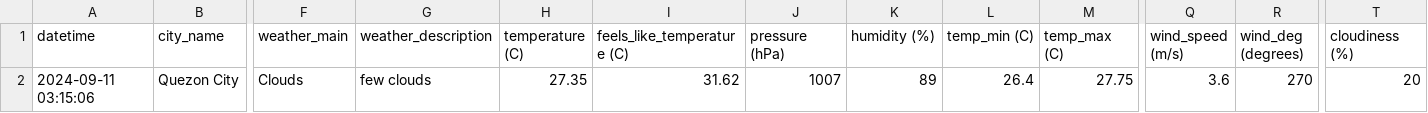
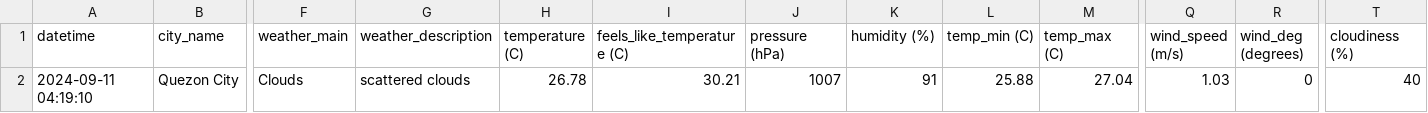
Before and after one commit to marksm88/weather-data, a CSV file: Weather Data - Current.csv, drawn as a sheet; only a part is shown, gaps mark what is left out; the diff names each change by its address in the sheet, - before the commit and + after, or states it on an @@ line.

```diff
--- a/Weather Data - Current.csv
+++ b/Weather Data - Current.csv
-A2 (datetime): 2024-09-11 03:15:06
+A2 (datetime): 2024-09-11 04:19:10
-G2 (weather_description): few clouds
+G2 (weather_description): scattered clouds
-H2 (temperature (C)): 27.35
+H2 (temperature (C)): 26.78
-I2 (feels_like_temperature (C)): 31.62
+I2 (feels_like_temperature (C)): 30.21
-K2 (humidity (%)): 89
+K2 (humidity (%)): 91
-L2 (temp_min (C)): 26.4
+L2 (temp_min (C)): 25.88
-M2 (temp_max (C)): 27.75
+M2 (temp_max (C)): 27.04
-Q2 (wind_speed (m/s)): 3.6
+Q2 (wind_speed (m/s)): 1.03
-R2 (wind_deg (degrees)): 270
+R2 (wind_deg (degrees)): 0
-T2 (cloudiness (%)): 20
+T2 (cloudiness (%)): 40
```
Also changed, not shown: Weather Data - Prelim.csv.
